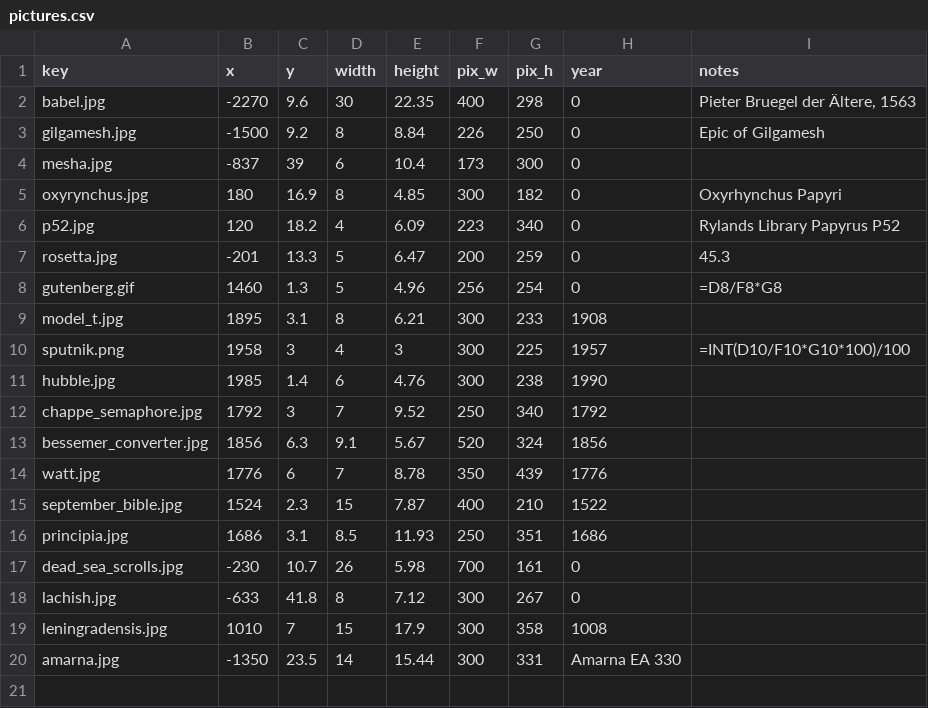
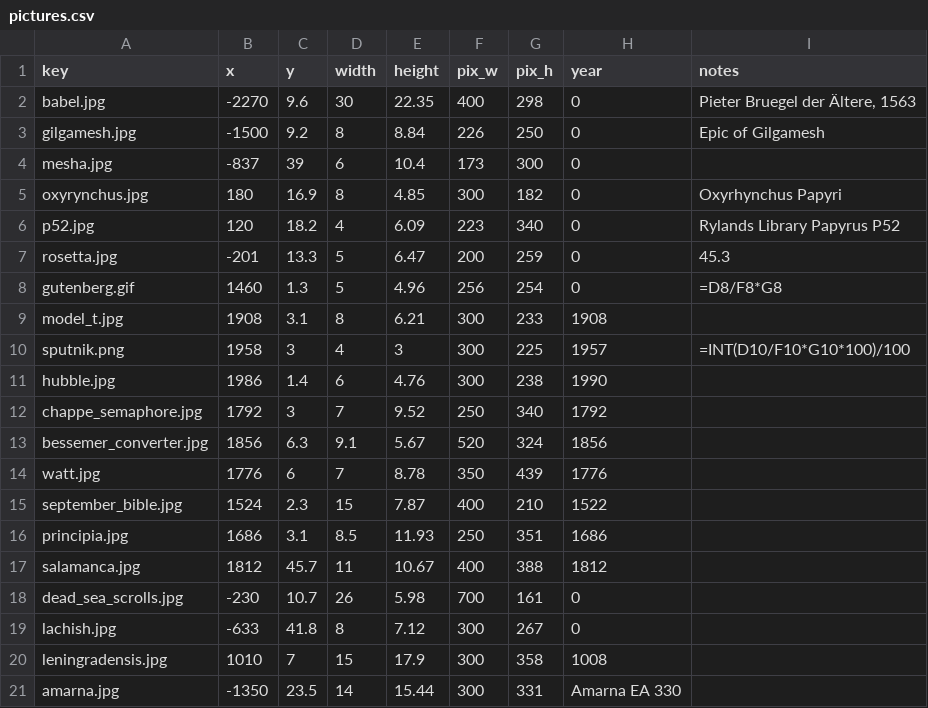
Before and after one commit to kreier/timeline, a CSV file: db/pictures.csv, drawn as a sheet.

```diff
--- a/db/pictures.csv
+++ b/db/pictures.csv
@@ -8,5 +8,5 @@ rosetta.jpg,-201,13.3,5,6.47,200,259,0,45.3
 gutenberg.gif,1460,1.3,5,4.96,256,254,0,=D8/F8*G8
-model_t.jpg,1895,3.1,8,6.21,300,233,1908,
+model_t.jpg,1908,3.1,8,6.21,300,233,1908,
 sputnik.png,1958,3,4,3,300,225,1957,=INT(D10/F10*G10*100)/100
-hubble.jpg,1985,1.4,6,4.76,300,238,1990,
+hubble.jpg,1986,1.4,6,4.76,300,238,1990,
 chappe_semaphore.jpg,1792,3,7,9.52,250,340,1792,
@@ -16,2 +16,3 @@ september_bible.jpg,1524,2.3,15,7.87,400,210,1522,
 principia.jpg,1686,3.1,8.5,11.93,250,351,1686,
+salamanca.jpg,1812,45.7,11,10.67,400,388,1812,
 dead_sea_scrolls.jpg,-230,10.7,26,5.98,700,161,0,
```
Also changed, not shown: db/dictionary_reference.csv, db/dictionary_vi.csv, 1 other file.
